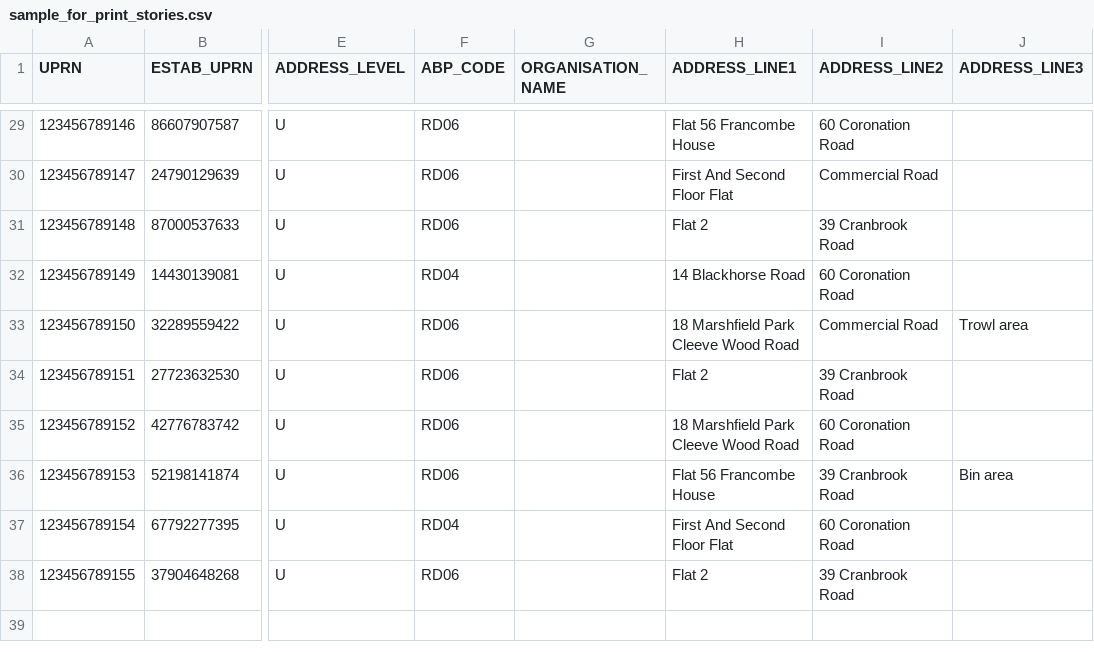
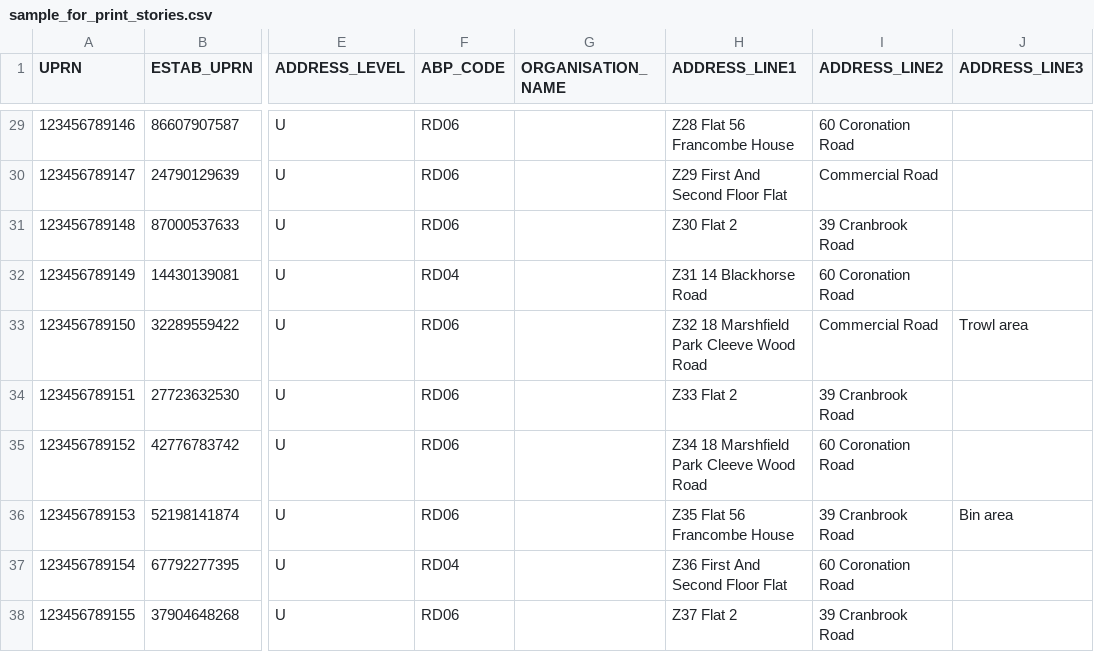
Before and after one commit to ONSdigital/census-rm-acceptance-tests, a CSV file: resources/sample_files/sample_for_print_stories.csv, drawn as a sheet; only a part is shown, gaps mark what is left out; the diff covers the shown part only; the diff names each change by its address in the sheet, - before the commit and + after, or states it on an @@ line.

```diff
--- a/resources/sample_files/sample_for_print_stories.csv
+++ b/resources/sample_files/sample_for_print_stories.csv
-H29 (ADDRESS_LINE1): Flat 56 Francombe House
+H29 (ADDRESS_LINE1): Z28 Flat 56 Francombe House
-H30 (ADDRESS_LINE1): First And Second Floor Flat
+H30 (ADDRESS_LINE1): Z29 First And Second Floor Flat
-H31 (ADDRESS_LINE1): Flat 2
+H31 (ADDRESS_LINE1): Z30 Flat 2
-H32 (ADDRESS_LINE1): 14 Blackhorse Road
+H32 (ADDRESS_LINE1): Z31 14 Blackhorse Road
-H33 (ADDRESS_LINE1): 18 Marshfield Park Cleeve Wood Road
+H33 (ADDRESS_LINE1): Z32 18 Marshfield Park Cleeve Wood Road
-H34 (ADDRESS_LINE1): Flat 2
+H34 (ADDRESS_LINE1): Z33 Flat 2
-H35 (ADDRESS_LINE1): 18 Marshfield Park Cleeve Wood Road
+H35 (ADDRESS_LINE1): Z34 18 Marshfield Park Cleeve Wood Road
-H36 (ADDRESS_LINE1): Flat 56 Francombe House
+H36 (ADDRESS_LINE1): Z35 Flat 56 Francombe House
-H37 (ADDRESS_LINE1): First And Second Floor Flat
+H37 (ADDRESS_LINE1): Z36 First And Second Floor Flat
-H38 (ADDRESS_LINE1): Flat 2
+H38 (ADDRESS_LINE1): Z37 Flat 2
```
Also changed, not shown: 27 edited cells elsewhere in this file, 1 other file.
